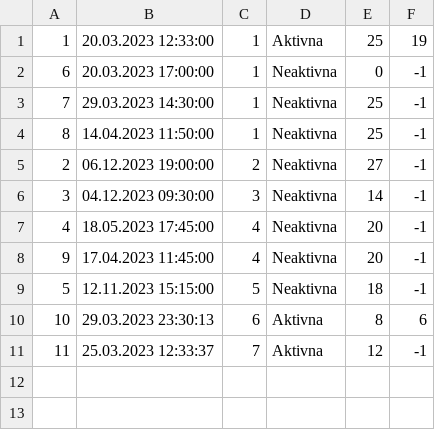
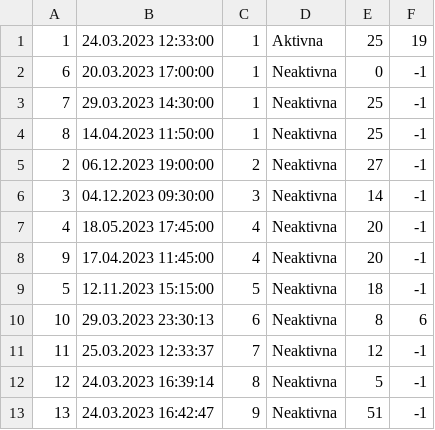
Before and after one commit to JovanDozic/sims-2023-group-4-team-A, a CSV file: sims-2023-group-4-team-A/SIMSProject/Resources/Data/tourAppointments.csv (was sims-2023-group-4-team-A/SIMSProject/Resources/Data/tourdates.csv), drawn as a sheet.

```diff
--- a/sims-2023-group-4-team-A/SIMSProject/Resources/Data/tourdates.csv
+++ b/sims-2023-group-4-team-A/SIMSProject/Resources/Data/tourAppointments.csv
@@ -1,2 +1,2 @@
-1|20.03.2023 12:33:00|1|Aktivna|25|19
+1|24.03.2023 12:33:00|1|Aktivna|25|19
 6|20.03.2023 17:00:00|1|Neaktivna|0|-1
@@ -9,3 +9,5 @@
 5|12.11.2023 15:15:00|5|Neaktivna|18|-1
-10|29.03.2023 23:30:13|6|Aktivna|8|6
-11|25.03.2023 12:33:37|7|Aktivna|12|-1
+10|29.03.2023 23:30:13|6|Neaktivna|8|6
+11|25.03.2023 12:33:37|7|Neaktivna|12|-1
+12|24.03.2023 16:39:14|8|Neaktivna|5|-1
+13|24.03.2023 16:42:47|9|Neaktivna|51|-1
```
Also changed, not shown: sims-2023-group-4-team-A/SIMSProject/Resources/Data/tours.csv, 28 other files.
